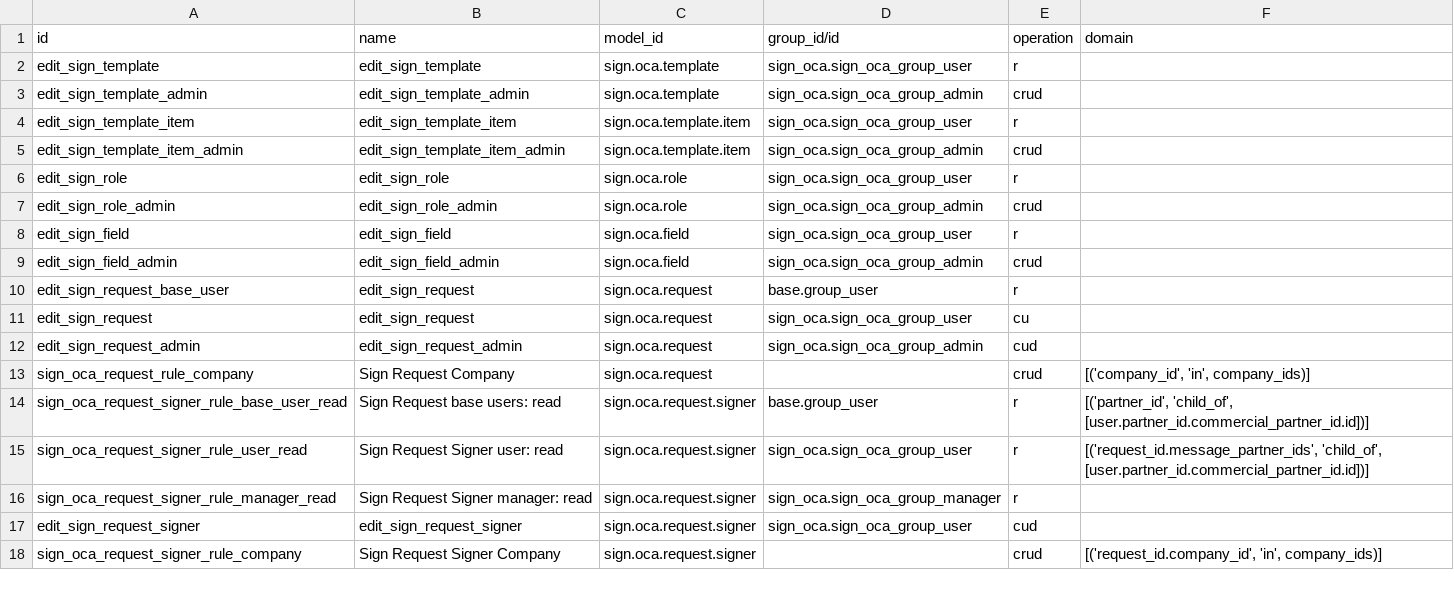
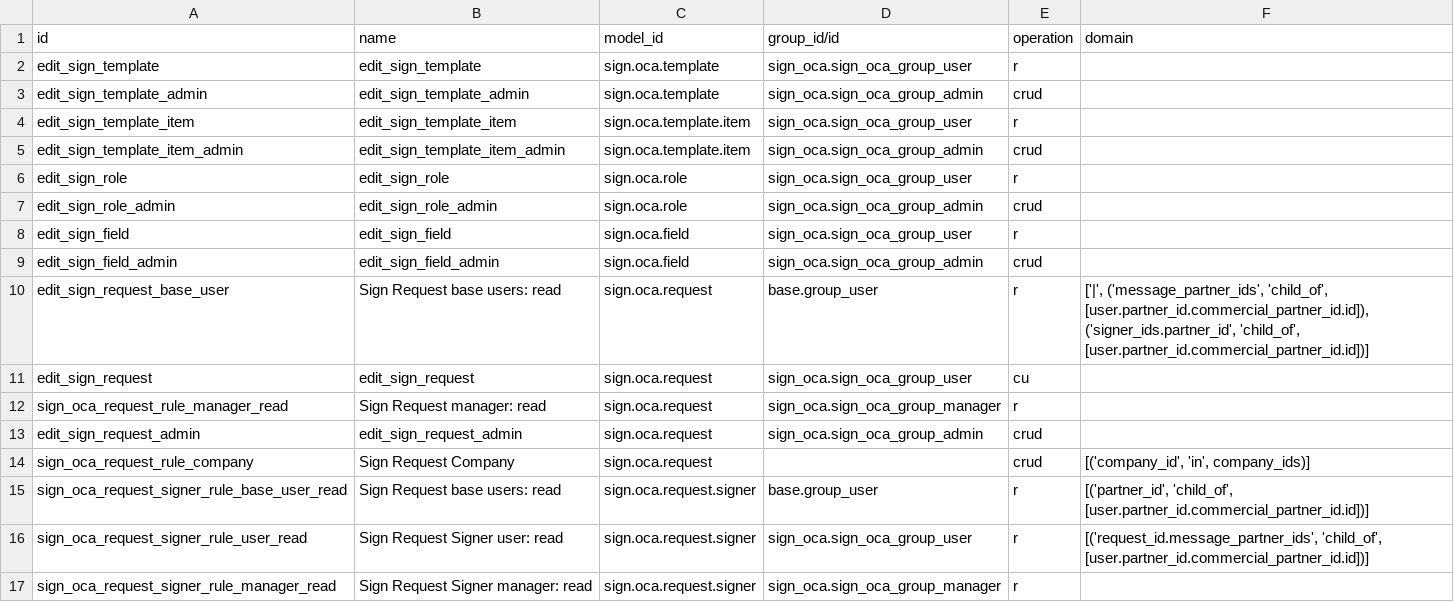
Before and after one commit to ledoent/sign, a CSV file: sign_oca/security/ir.access.csv, drawn as a sheet; only a part is shown; the shorter side is filled out with more unchanged rows.

```diff
--- a/sign_oca/security/ir.access.csv
+++ b/sign_oca/security/ir.access.csv
@@ -9,5 +9,6 @@ edit_sign_field,edit_sign_field,sign.oca.field,sign_oca.sign_oca_group_user,r,
 edit_sign_field_admin,edit_sign_field_admin,sign.oca.field,sign_oca.sign_oca_group_admin,crud,
-edit_sign_request_base_user,edit_sign_request,sign.oca.request,base.group_user,r,
+edit_sign_request_base_user,Sign Request base users: read,sign.oca.request,base.group_user,r,"['|', ('message_partner_ids', 'child_of', [user.partner_id.commercial_partner_id.id]), ('signer_ids.partner_id', 'child_of', [user.partner_id.commercial_partner_id.id])]"
 edit_sign_request,edit_sign_request,sign.oca.request,sign_oca.sign_oca_group_user,cu,
-edit_sign_request_admin,edit_sign_request_admin,sign.oca.request,sign_oca.sign_oca_group_admin,cud,
+sign_oca_request_rule_manager_read,Sign Request manager: read,sign.oca.request,sign_oca.sign_oca_group_manager,r,
+edit_sign_request_admin,edit_sign_request_admin,sign.oca.request,sign_oca.sign_oca_group_admin,crud,
 sign_oca_request_rule_company,Sign Request Company,sign.oca.request,,crud,"[('company_id', 'in', company_ids)]"
```
Also changed, not shown: 2 other files.
